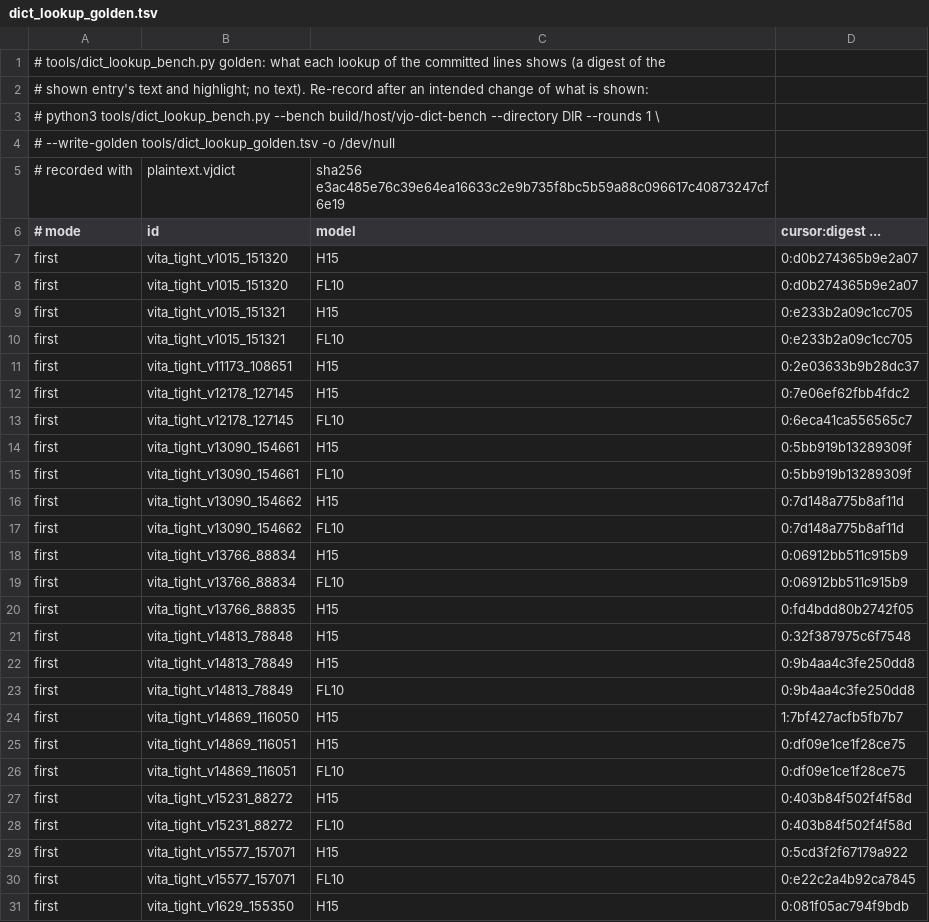
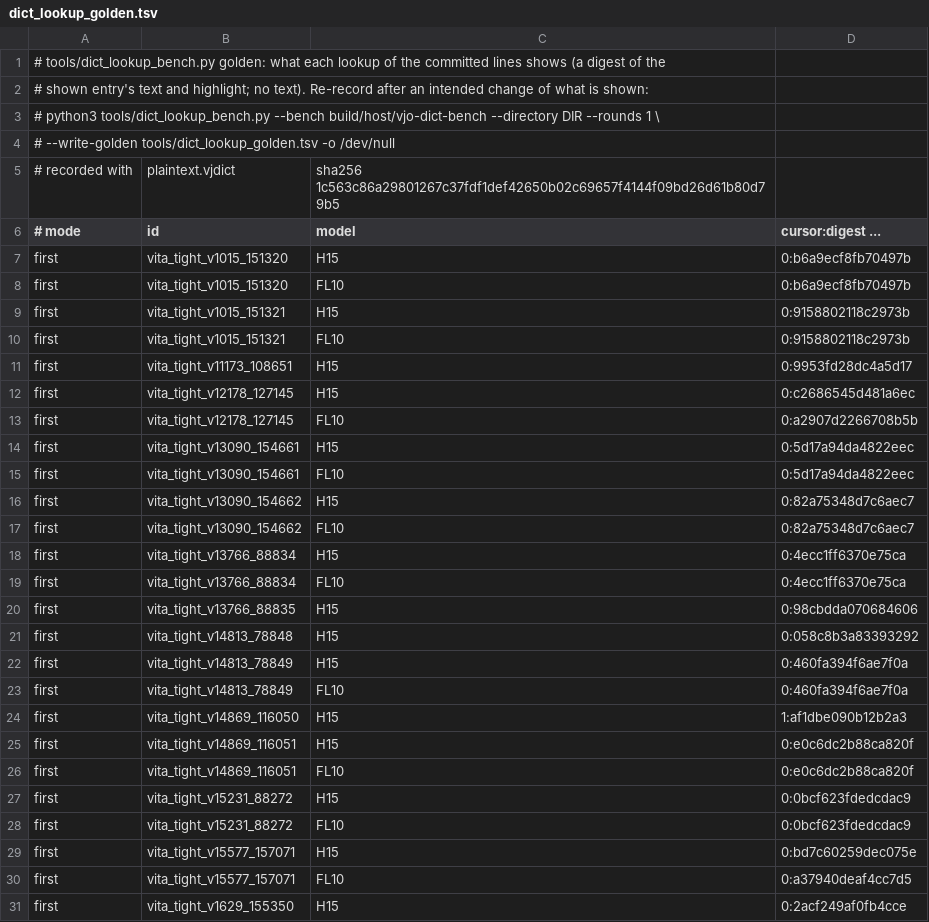
Before and after one commit to bee-san/Rubi_for_vita, a TSV file: tools/dict_lookup_golden.tsv, drawn as a sheet; only a part is shown; the diff covers the shown part only.

Commit message:
Bundle Bee's Ultimate Dictionary: title, kanji lines, no labels
The bundled plaintext.vjdict becomes bee-san/plaintext-dicts' Bee's Ultimate
Dictionary (definitions without source labels, grammar summaries, a line per
kanji, Jiten ranks), pinned by commit and sha256 in docs/plaintext-dictionaries.json
and both CI checkouts.

- core/local_dict.c reads the file's title (page 0 bytes 192..255) with the
  header, no extra read; each entry's VjoVocab.dictionary is that name.
- The popup shows the kanji lines as written, each kanji at the headword's
  size, and clips an entry longer than the body in its definition ("…"),
  keeping the kanji lines and a short later line (an appended summary).
- Anki cards and log.txt name the entry's dictionary by the title, else the
  definition's "[name]" line; the Overlay app's Dictionaries shown card
  names the bundled dictionary.
- Attribution: every source and licence (kanji and grammar sources included).

```diff
--- a/tools/dict_lookup_golden.tsv
+++ b/tools/dict_lookup_golden.tsv
@@ -4,28 +4,28 @@
 #       --write-golden tools/dict_lookup_golden.tsv -o /dev/null
-# recorded with	plaintext.vjdict	sha256 e3ac485e76c39e64ea16633c2e9b735f8bc5b59a88c096617c40873247cf6e19
+# recorded with	plaintext.vjdict	sha256 1c563c86a29801267c37fdf1def42650b02c69657f4144f09bd26d61b80d79b5
 # mode	id	model	cursor:digest ...
-first	vita_tight_v1015_151320	H15	0:d0b274365b9e2a07
-first	vita_tight_v1015_151320	FL10	0:d0b274365b9e2a07
-first	vita_tight_v1015_151321	H15	0:e233b2a09c1cc705
-first	vita_tight_v1015_151321	FL10	0:e233b2a09c1cc705
-first	vita_tight_v11173_108651	H15	0:2e03633b9b28dc37
-first	vita_tight_v12178_127145	H15	0:7e06ef62fbb4fdc2
-first	vita_tight_v12178_127145	FL10	0:6eca41ca556565c7
-first	vita_tight_v13090_154661	H15	0:5bb919b13289309f
-first	vita_tight_v13090_154661	FL10	0:5bb919b13289309f
-first	vita_tight_v13090_154662	H15	0:7d148a775b8af11d
-first	vita_tight_v13090_154662	FL10	0:7d148a775b8af11d
-first	vita_tight_v13766_88834	H15	0:06912bb511c915b9
-first	vita_tight_v13766_88834	FL10	0:06912bb511c915b9
-first	vita_tight_v13766_88835	H15	0:fd4bdd80b2742f05
-first	vita_tight_v14813_78848	H15	0:32f387975c6f7548
-first	vita_tight_v14813_78849	H15	0:9b4aa4c3fe250dd8
-first	vita_tight_v14813_78849	FL10	0:9b4aa4c3fe250dd8
-first	vita_tight_v14869_116050	H15	1:7bf427acfb5fb7b7
-first	vita_tight_v14869_116051	H15	0:df09e1ce1f28ce75
-first	vita_tight_v14869_116051	FL10	0:df09e1ce1f28ce75
-first	vita_tight_v15231_88272	H15	0:403b84f502f4f58d
-first	vita_tight_v15231_88272	FL10	0:403b84f502f4f58d
-first	vita_tight_v15577_157071	H15	0:5cd3f2f67179a922
-first	vita_tight_v15577_157071	FL10	0:e22c2a4b92ca7845
-first	vita_tight_v1629_155350	H15	0:081f05ac794f9bdb
+first	vita_tight_v1015_151320	H15	0:b6a9ecf8fb70497b
+first	vita_tight_v1015_151320	FL10	0:b6a9ecf8fb70497b
+first	vita_tight_v1015_151321	H15	0:9158802118c2973b
+first	vita_tight_v1015_151321	FL10	0:9158802118c2973b
+first	vita_tight_v11173_108651	H15	0:9953fd28dc4a5d17
+first	vita_tight_v12178_127145	H15	0:c2686545d481a6ec
+first	vita_tight_v12178_127145	FL10	0:a2907d2266708b5b
+first	vita_tight_v13090_154661	H15	0:5d17a94da4822eec
+first	vita_tight_v13090_154661	FL10	0:5d17a94da4822eec
+first	vita_tight_v13090_154662	H15	0:82a75348d7c6aec7
+first	vita_tight_v13090_154662	FL10	0:82a75348d7c6aec7
+first	vita_tight_v13766_88834	H15	0:4ecc1ff6370e75ca
+first	vita_tight_v13766_88834	FL10	0:4ecc1ff6370e75ca
+first	vita_tight_v13766_88835	H15	0:98cbdda070684606
+first	vita_tight_v14813_78848	H15	0:058c8b3a83393292
+first	vita_tight_v14813_78849	H15	0:460fa394f6ae7f0a
+first	vita_tight_v14813_78849	FL10	0:460fa394f6ae7f0a
+first	vita_tight_v14869_116050	H15	1:af1dbe090b12b2a3
+first	vita_tight_v14869_116051	H15	0:e0c6dc2b88ca820f
+first	vita_tight_v14869_116051	FL10	0:e0c6dc2b88ca820f
+first	vita_tight_v15231_88272	H15	0:0bcf623fdedcdac9
+first	vita_tight_v15231_88272	FL10	0:0bcf623fdedcdac9
+first	vita_tight_v15577_157071	H15	0:bd7c60259dec075e
+first	vita_tight_v15577_157071	FL10	0:a37940deaf4cc7d5
+first	vita_tight_v1629_155350	H15	0:2acf249af0fb4cce
```
Also changed, not shown: 125 edited cells elsewhere in this file, 38 other files.
